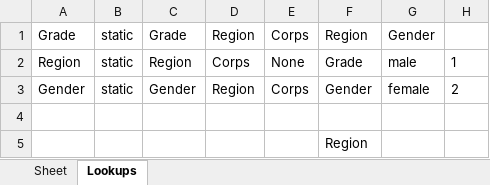
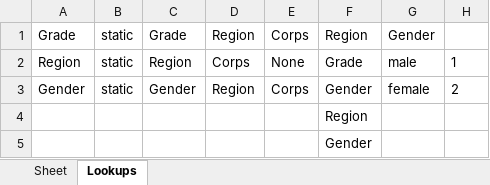
Before and after one commit to mr-mcox/Survey-Reporting-System, an Excel workbook: CalculationCoordinator/Lookups.xlsx, sheet Lookups, drawn as a sheet; only a part is shown; values as stored, in another font and other column widths than the file's, no borders; the diff names each change by its address in the sheet, - before the commit and + after, or states it on an @@ line.

```diff
--- a/CalculationCoordinator/Lookups.xlsx (sheet Lookups)
+++ b/CalculationCoordinator/Lookups.xlsx (sheet Lookups)
-F4: (empty)
+F4: Region
-F5: Region
+F5: Gender
```
Also changed, not shown: CalculationCoordinator/test_file.xlsx, 5 other files.
